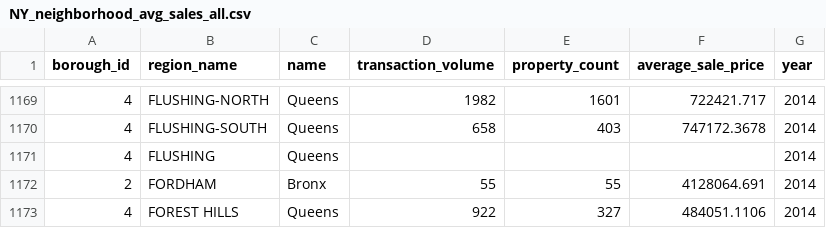
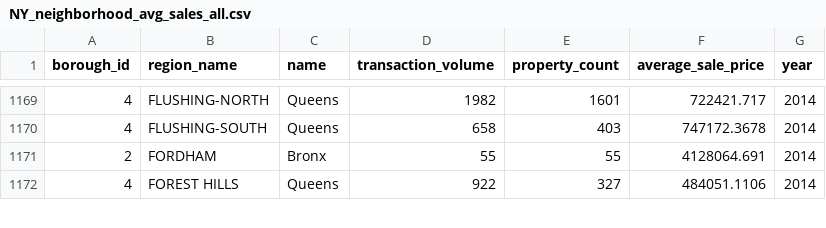
Before and after one commit to netcsc/dva_neighbourhood, a CSV file: NY_neighborhood_avg_sales_all.csv, drawn as a sheet; only a part is shown, gaps mark what is left out.

```diff
--- a/NY_neighborhood_avg_sales_all.csv
+++ b/NY_neighborhood_avg_sales_all.csv
@@ -1170,3 +1170,2 @@ borough_id,region_name,name,transaction_volume,property_count,average_sale_price
 4,FLUSHING-SOUTH,Queens,658,403,747172.3678,2014
-4,FLUSHING,Queens,,,,2014
 2,FORDHAM, Bronx,55,55,4128064.691,2014
```
Also changed, not shown: 2 other files.
